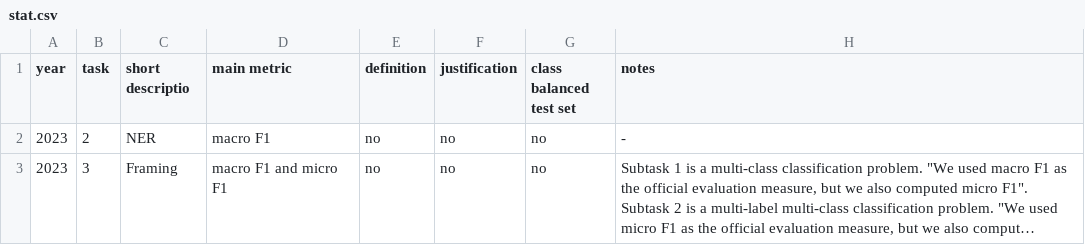
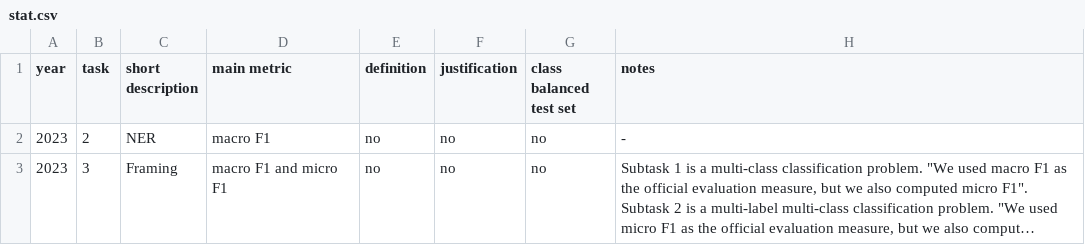
Before and after one commit to flipz357/metric-csv, a CSV file: stat.csv, drawn as a sheet; only a part is shown; long unchanged cells end in …; the diff names each change by its address in the sheet, - before the commit and + after, or states it on an @@ line.

Commit message:
Update stat.csv

```diff
--- a/stat.csv
+++ b/stat.csv
-C1: short descriptio
+C1: short description
```
